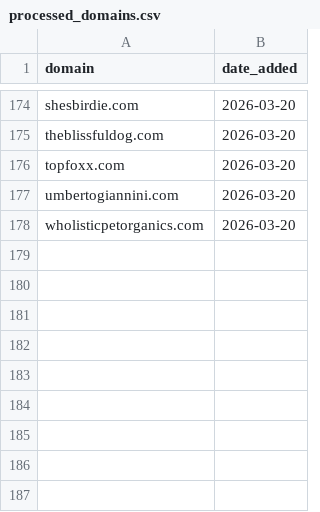
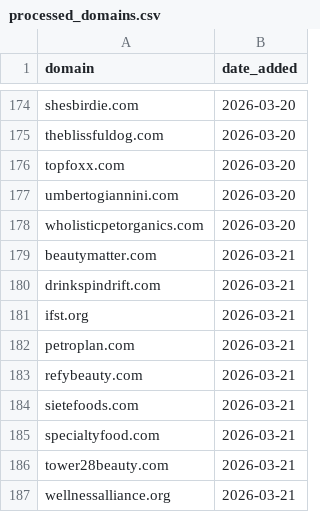
Before and after one commit to david-anata/Lead-scraper, a CSV file: state/processed_domains.csv, drawn as a sheet; only a part is shown, gaps mark what is left out.

Commit message:
Update processed domains for 2026-03-21

```diff
--- a/state/processed_domains.csv
+++ b/state/processed_domains.csv
@@ -178 +178,10 @@ umbertogiannini.com,2026-03-20
 wholisticpetorganics.com,2026-03-20
+beautymatter.com,2026-03-21
+drinkspindrift.com,2026-03-21
+ifst.org,2026-03-21
+petroplan.com,2026-03-21
+refybeauty.com,2026-03-21
+sietefoods.com,2026-03-21
+specialtyfood.com,2026-03-21
+tower28beauty.com,2026-03-21
+wellnessalliance.org,2026-03-21
```
